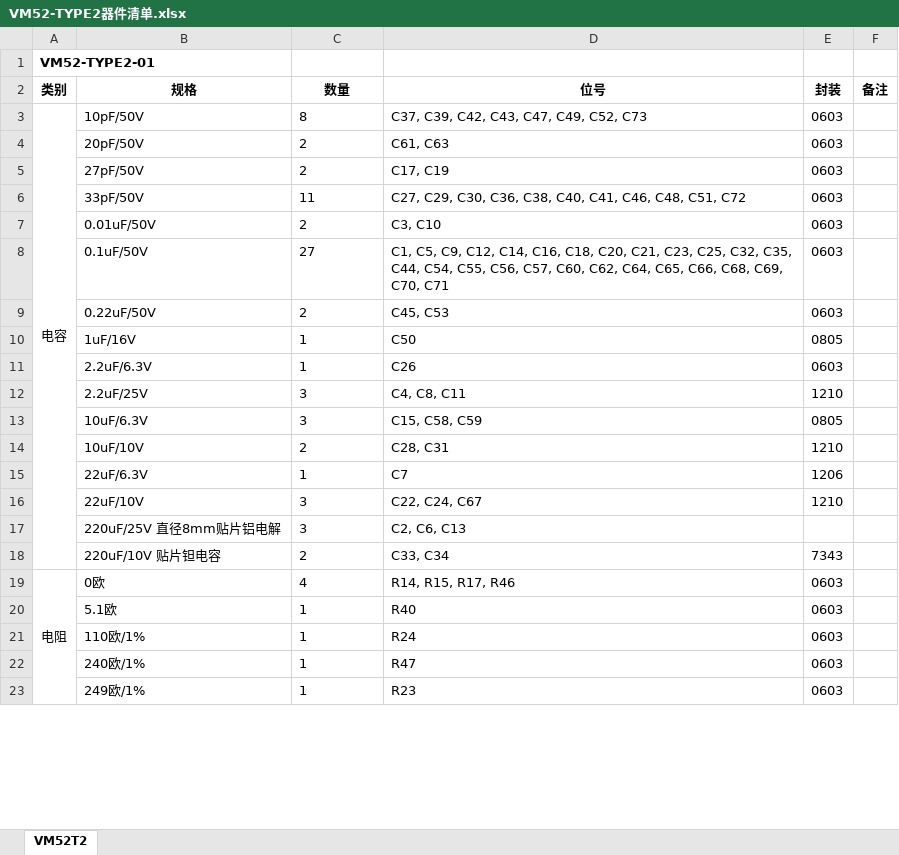
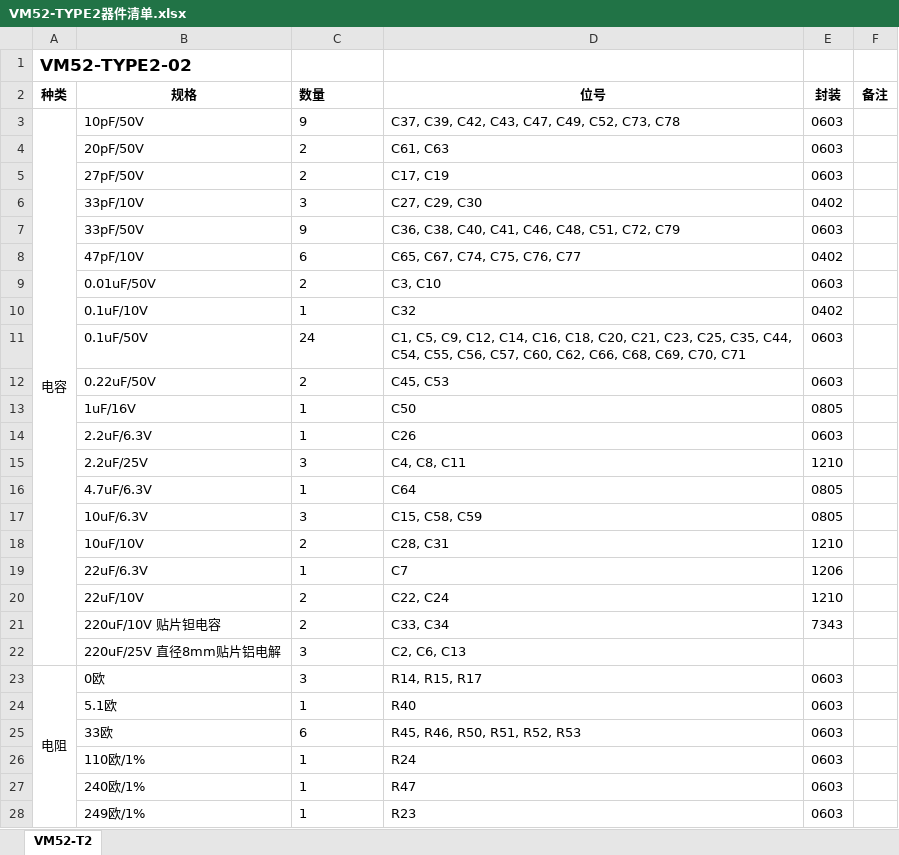
Before and after one commit to quickyu/VM52-TYPE2_pcb, an Excel workbook: VM52-TYPE2器件清单.xlsx, sheet VM52-T2, drawn as a sheet; only a part is shown; values as stored, in another font and other column widths than the file's, no borders; removed rows and columns are numbered as before the commit, all else as after; the diff covers the shown part only; the diff names each change by its address in the sheet, - before the commit and + after, or states it on an @@ line.

```diff
--- a/VM52-TYPE2器件清单.xlsx (sheet VM52-T2)
+++ b/VM52-TYPE2器件清单.xlsx (sheet VM52-T2)
-sheet tab: VM52T2
+sheet tab: VM52-T2
-A1: VM52-TYPE2-01
+A1: VM52-TYPE2-02
@@ A1 text size: larger @@
-A2: 类别
+A2: 种类
-C2 alignment: center
+C2 alignment: left
-C3: 8
+C3: 9
-D3: C37, C39, C42, C43, C47, C49, C52, C73
+D3: C37, C39, C42, C43, C47, C49, C52, C73, C78
+row 6:  | 33pF/10V | 3 | C27, C29, C30 | 0402
-C7: 11
+C7: 9
-D7: C27, C29, C30, C36, C38, C40, C41, C46, C48, C51, C72
+D7: C36, C38, C40, C41, C46, C48, C51, C72, C79
+row 8:  | 47pF/10V | 6 | C65, C67, C74, C75, C76, C77 | 0402
+row 10:  | 0.1uF/10V | 1 | C32 | 0402
-C11: 27
+C11: 24
-D11: …C23, C25, C32, C35, C44, C54, C55, C56, C57, C60, C62, C64, C65, C66, C68,…
+D11: …C23, C25, C35, C44, C54, C55, C56, C57, C60, C62, C66, C68,…
+row 16:  | 4.7uF/6.3V | 1 | C64 | 0805
-C20: 3
+C20: 2
-D20: C22, C24, C67
+D20: C22, C24
@@ row 18 moved to row 21: 220uF/10V 贴片钽电容 @@
-A19:A35 merged
+A23:A39 merged
-C23: 4
+C23: 3
-D23: R14, R15, R17, R46
+D23: R14, R15, R17
+row 25:  | 33欧 | 6 | R45, R46, R50, R51, R52, R53 | 0603
```
Also changed, not shown: 10 added rows, 3 removed rows, 9 edited cells and merged cells elsewhere in this sheet, 1 other file.
